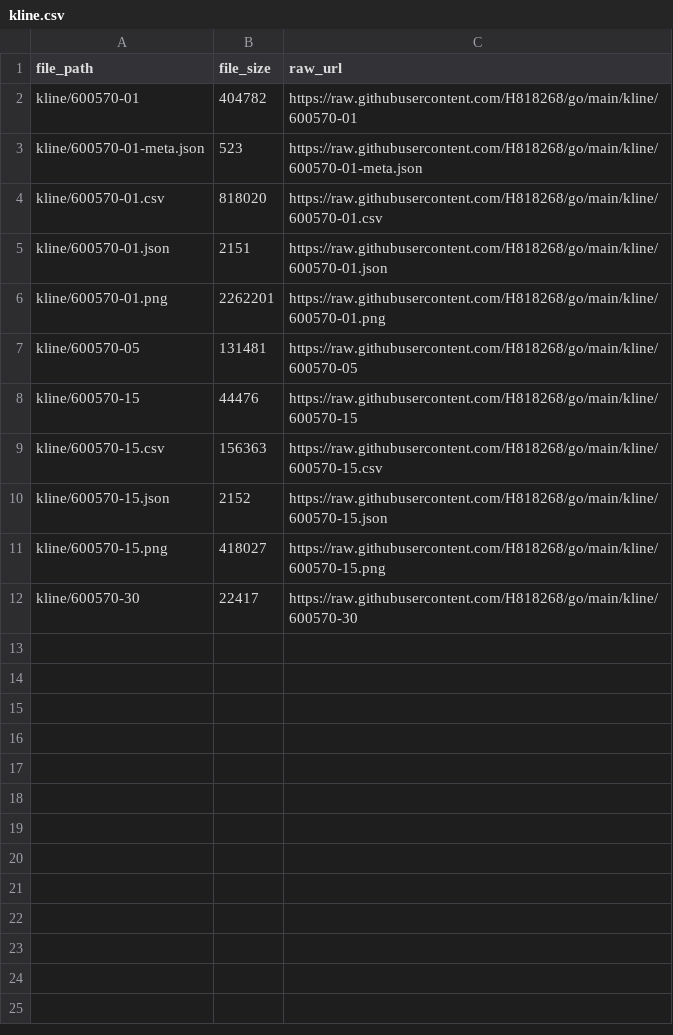
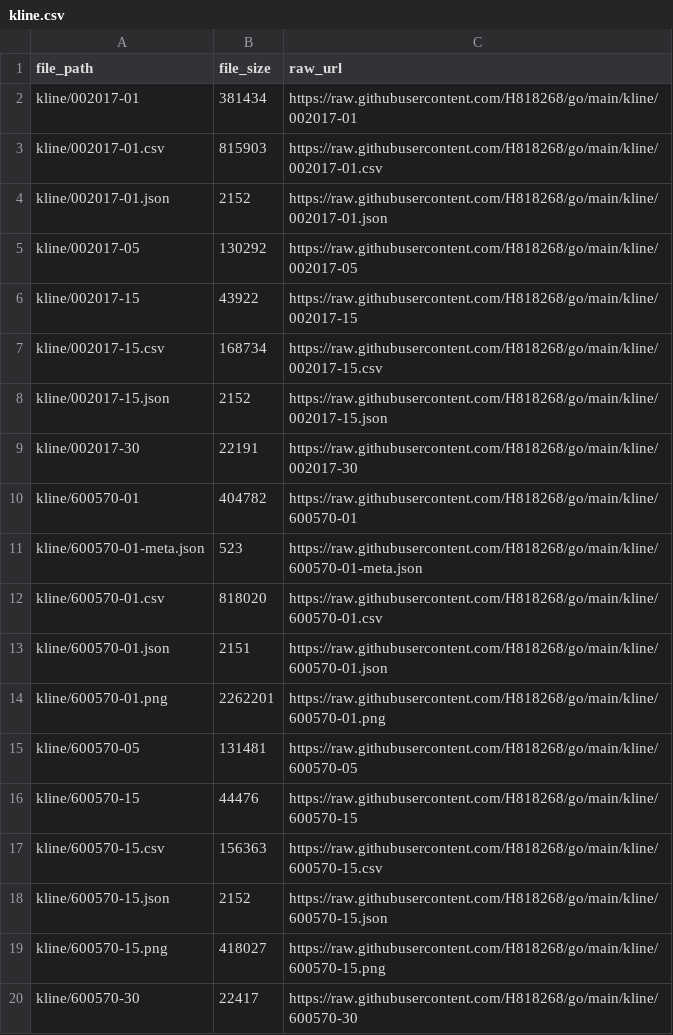
Before and after one commit to H818268/go, a CSV file: kline.csv, drawn as a sheet.

Commit message:
Update index CSV 2026-11-20 08:49:28

```diff
--- a/kline.csv
+++ b/kline.csv
@@ -1,2 +1,10 @@
 file_path,file_size,raw_url
+kline/002017-01,381434,https://raw.githubusercontent.com/H818268/go/main/kline/002017-01
+kline/002017-01.csv,815903,https://raw.githubusercontent.com/H818268/go/main/kline/002017-01.csv
+kline/002017-01.json,2152,https://raw.githubusercontent.com/H818268/go/main/kline/002017-01.json
+kline/002017-05,130292,https://raw.githubusercontent.com/H818268/go/main/kline/002017-05
+kline/002017-15,43922,https://raw.githubusercontent.com/H818268/go/main/kline/002017-15
+kline/002017-15.csv,168734,https://raw.githubusercontent.com/H818268/go/main/kline/002017-15.csv
+kline/002017-15.json,2152,https://raw.githubusercontent.com/H818268/go/main/kline/002017-15.json
+kline/002017-30,22191,https://raw.githubusercontent.com/H818268/go/main/kline/002017-30
 kline/600570-01,404782,https://raw.githubusercontent.com/H818268/go/main/kline/600570-01
```
